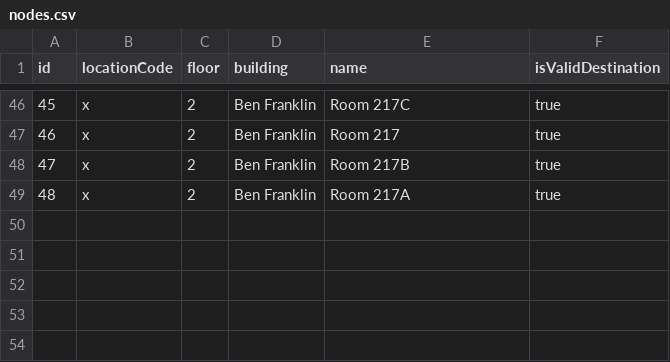
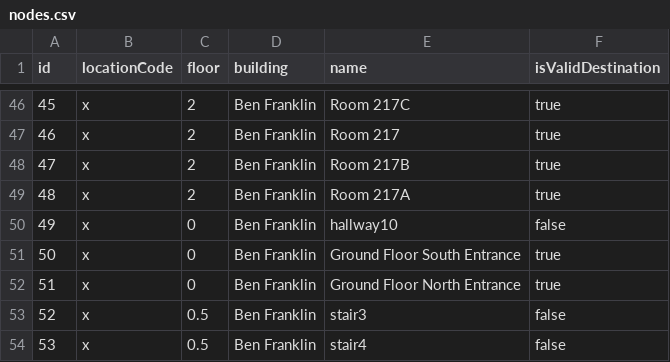
Before and after one commit to losingfayth/oose-campus-map, a CSV file: db/nodes.csv, drawn as a sheet; only a part is shown, gaps mark what is left out.

Commit message:
Added BFH basement entrances

```diff
--- a/db/nodes.csv
+++ b/db/nodes.csv
@@ -49 +49,6 @@ id,locationCode,floor,building,name,isValidDestination
 48,x,2,Ben Franklin,Room 217A,true
+49,x,0,Ben Franklin,hallway10,false
+50,x,0,Ben Franklin,Ground Floor South Entrance,true
+51,x,0,Ben Franklin,Ground Floor North Entrance,true
+52,x,0.5,Ben Franklin,stair3,false
+53,x,0.5,Ben Franklin,stair4, false
```
Also changed, not shown: db/edges.csv.
